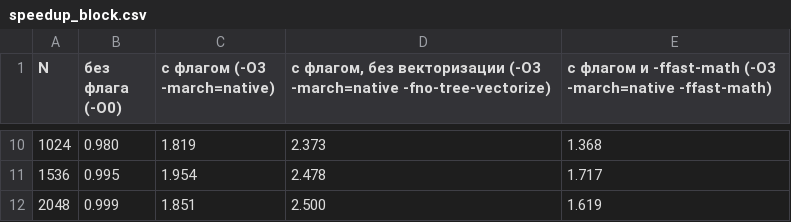
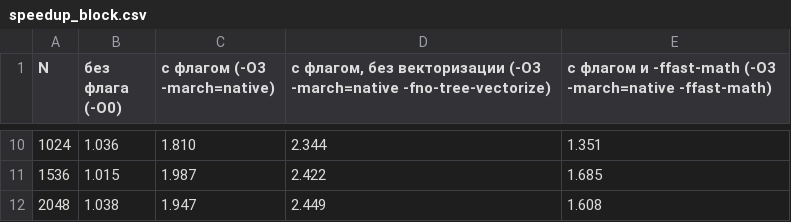
Before and after one commit to DmitryDol/ParallelAlgorithms, a CSV file: lab2_cpp/results/speedup_block.csv, drawn as a sheet; only a part is shown, gaps mark what is left out; the diff covers the shown part only.

```diff
--- a/lab2_cpp/results/speedup_block.csv
+++ b/lab2_cpp/results/speedup_block.csv
@@ -10,3 +10,3 @@ N,без флага (-O0),с флагом (-O3 -march=native),"с флагом,
-1024,0.980,1.819,2.373,1.368
-1536,0.995,1.954,2.478,1.717
-2048,0.999,1.851,2.500,1.619
+1024,1.036,1.810,2.344,1.351
+1536,1.015,1.987,2.422,1.685
+2048,1.038,1.947,2.449,1.608
```
Also changed, not shown: 30 edited cells elsewhere in this file, lab2_cpp/results/measurements.csv, lab2_cpp/results/speedup_flags.csv, 19 other files.
